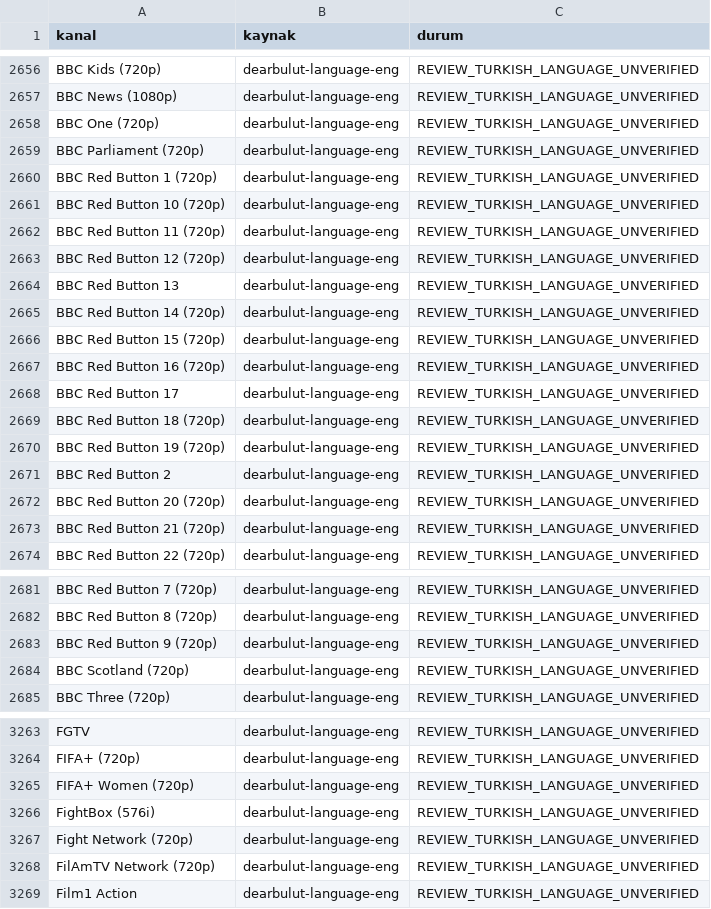
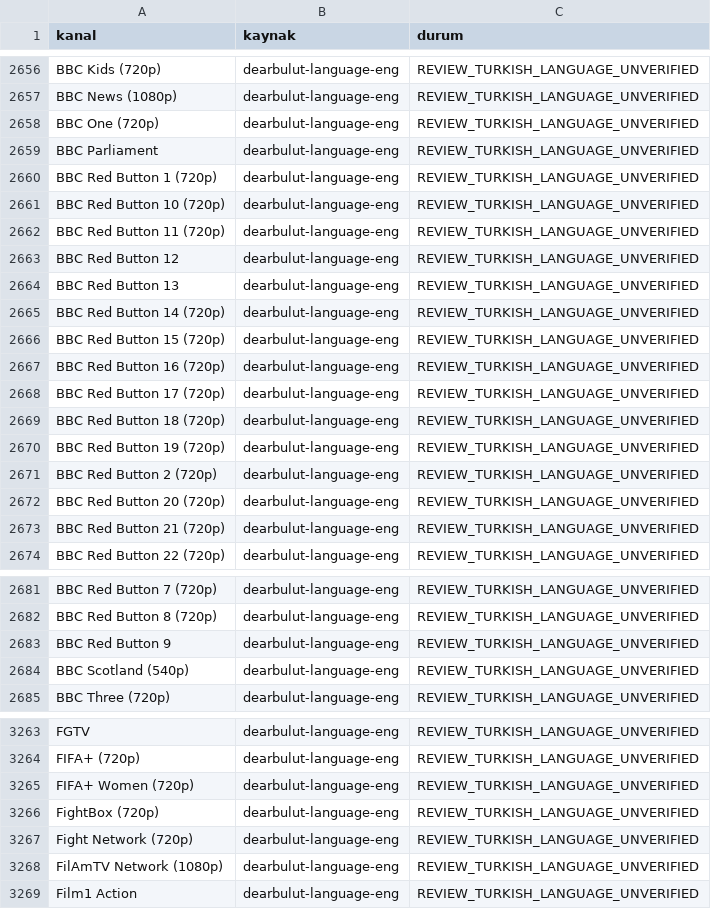
Before and after one commit to Madsc55/madsc-tv, a CSV file: madsc_kesif/filtre_reddedilenler.csv, drawn as a sheet; only a part is shown, gaps mark what is left out; the diff covers the shown part only.

```diff
--- a/madsc_kesif/filtre_reddedilenler.csv
+++ b/madsc_kesif/filtre_reddedilenler.csv
@@ -2658,3 +2658,3 @@ BBC News (1080p),dearbulut-language-eng,REVIEW_TURKISH_LANGUAGE_UNVERIFIED
 BBC One (720p),dearbulut-language-eng,REVIEW_TURKISH_LANGUAGE_UNVERIFIED
-BBC Parliament (720p),dearbulut-language-eng,REVIEW_TURKISH_LANGUAGE_UNVERIFIED
+BBC Parliament,dearbulut-language-eng,REVIEW_TURKISH_LANGUAGE_UNVERIFIED
 BBC Red Button 1 (720p),dearbulut-language-eng,REVIEW_TURKISH_LANGUAGE_UNVERIFIED
@@ -2662,3 +2662,3 @@ BBC Red Button 10 (720p),dearbulut-language-eng,REVIEW_TURKISH_LANGUAGE_UNVERIFI
 BBC Red Button 11 (720p),dearbulut-language-eng,REVIEW_TURKISH_LANGUAGE_UNVERIFIED
-BBC Red Button 12 (720p),dearbulut-language-eng,REVIEW_TURKISH_LANGUAGE_UNVERIFIED
+BBC Red Button 12,dearbulut-language-eng,REVIEW_TURKISH_LANGUAGE_UNVERIFIED
 BBC Red Button 13,dearbulut-language-eng,REVIEW_TURKISH_LANGUAGE_UNVERIFIED
@@ -2667,6 +2667,6 @@ BBC Red Button 15 (720p),dearbulut-language-eng,REVIEW_TURKISH_LANGUAGE_UNVERIFI
 BBC Red Button 16 (720p),dearbulut-language-eng,REVIEW_TURKISH_LANGUAGE_UNVERIFIED
-BBC Red Button 17,dearbulut-language-eng,REVIEW_TURKISH_LANGUAGE_UNVERIFIED
+BBC Red Button 17 (720p),dearbulut-language-eng,REVIEW_TURKISH_LANGUAGE_UNVERIFIED
 BBC Red Button 18 (720p),dearbulut-language-eng,REVIEW_TURKISH_LANGUAGE_UNVERIFIED
 BBC Red Button 19 (720p),dearbulut-language-eng,REVIEW_TURKISH_LANGUAGE_UNVERIFIED
-BBC Red Button 2,dearbulut-language-eng,REVIEW_TURKISH_LANGUAGE_UNVERIFIED
+BBC Red Button 2 (720p),dearbulut-language-eng,REVIEW_TURKISH_LANGUAGE_UNVERIFIED
 BBC Red Button 20 (720p),dearbulut-language-eng,REVIEW_TURKISH_LANGUAGE_UNVERIFIED
@@ -2682,4 +2682,4 @@ BBC Red Button 7 (720p),dearbulut-language-eng,REVIEW_TURKISH_LANGUAGE_UNVERIFIE
 BBC Red Button 8 (720p),dearbulut-language-eng,REVIEW_TURKISH_LANGUAGE_UNVERIFIED
-BBC Red Button 9 (720p),dearbulut-language-eng,REVIEW_TURKISH_LANGUAGE_UNVERIFIED
-BBC Scotland (720p),dearbulut-language-eng,REVIEW_TURKISH_LANGUAGE_UNVERIFIED
+BBC Red Button 9,dearbulut-language-eng,REVIEW_TURKISH_LANGUAGE_UNVERIFIED
+BBC Scotland (540p),dearbulut-language-eng,REVIEW_TURKISH_LANGUAGE_UNVERIFIED
 BBC Three (720p),dearbulut-language-eng,REVIEW_TURKISH_LANGUAGE_UNVERIFIED
@@ -3265,5 +3265,5 @@ FIFA+ (720p),dearbulut-language-eng,REVIEW_TURKISH_LANGUAGE_UNVERIFIED
 FIFA+ Women (720p),dearbulut-language-eng,REVIEW_TURKISH_LANGUAGE_UNVERIFIED
-FightBox (576i),dearbulut-language-eng,REVIEW_TURKISH_LANGUAGE_UNVERIFIED
+FightBox (720p),dearbulut-language-eng,REVIEW_TURKISH_LANGUAGE_UNVERIFIED
 Fight Network (720p),dearbulut-language-eng,REVIEW_TURKISH_LANGUAGE_UNVERIFIED
-FilAmTV Network (720p),dearbulut-language-eng,REVIEW_TURKISH_LANGUAGE_UNVERIFIED
+FilAmTV Network (1080p),dearbulut-language-eng,REVIEW_TURKISH_LANGUAGE_UNVERIFIED
 Film1 Action,dearbulut-language-eng,REVIEW_TURKISH_LANGUAGE_UNVERIFIED
```
Also changed, not shown: 36 edited cells elsewhere in this file, madsc_kesif/ana_liste_calismayanlar.csv, madsc_kesif/ana_liste_saglik_raporu.csv, 7 other files.
